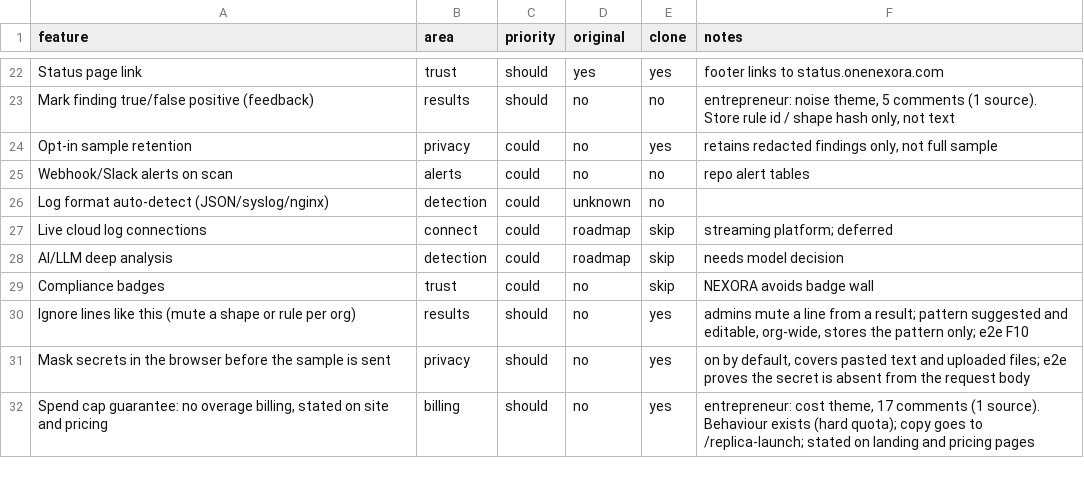
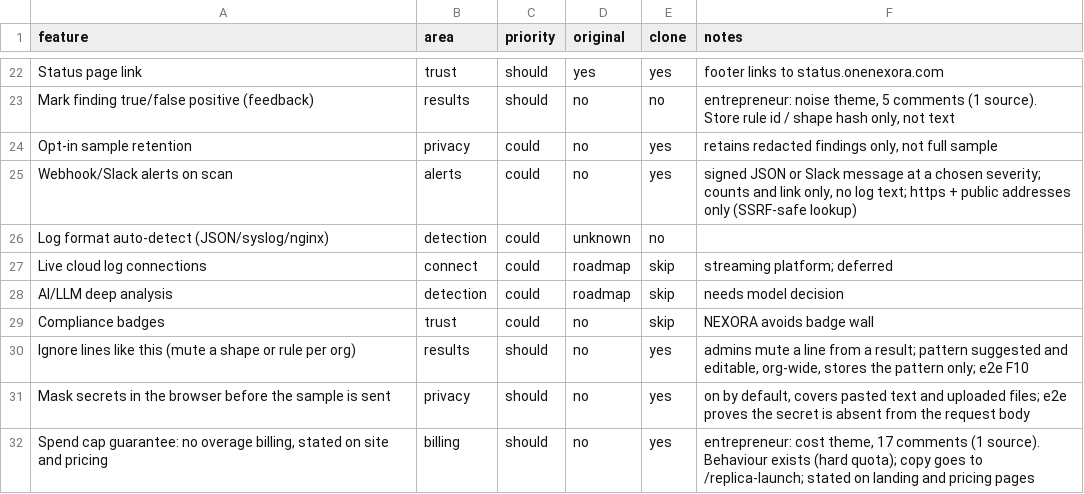
Before and after one commit to xsmartbartx/AI_Cloud_Log_Anomaly_Detection_System, a CSV file: replica/features.csv, drawn as a sheet; only a part is shown, gaps mark what is left out.

```diff
--- a/replica/features.csv
+++ b/replica/features.csv
@@ -24,3 +24,3 @@ Mark finding true/false positive (feedback),results,should,no,no,"entrepreneur:
 Opt-in sample retention,privacy,could,no,yes,"retains redacted findings only, not full sample"
-Webhook/Slack alerts on scan,alerts,could,no,no,repo alert tables
+Webhook/Slack alerts on scan,alerts,could,no,yes,"signed JSON or Slack message at a chosen severity; counts and link only, no log text; https + public addresses only (SSRF-safe lookup)"
 Log format auto-detect (JSON/syslog/nginx),detection,could,unknown,no,
```
Also changed, not shown: 7 other files.
